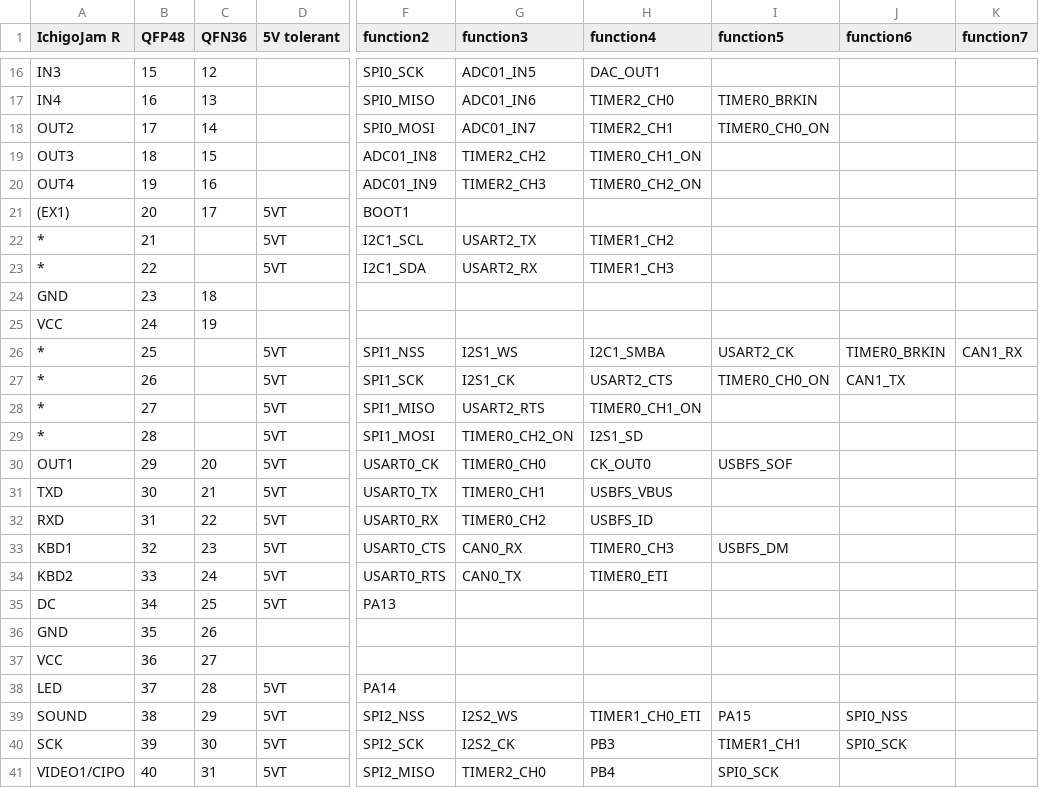
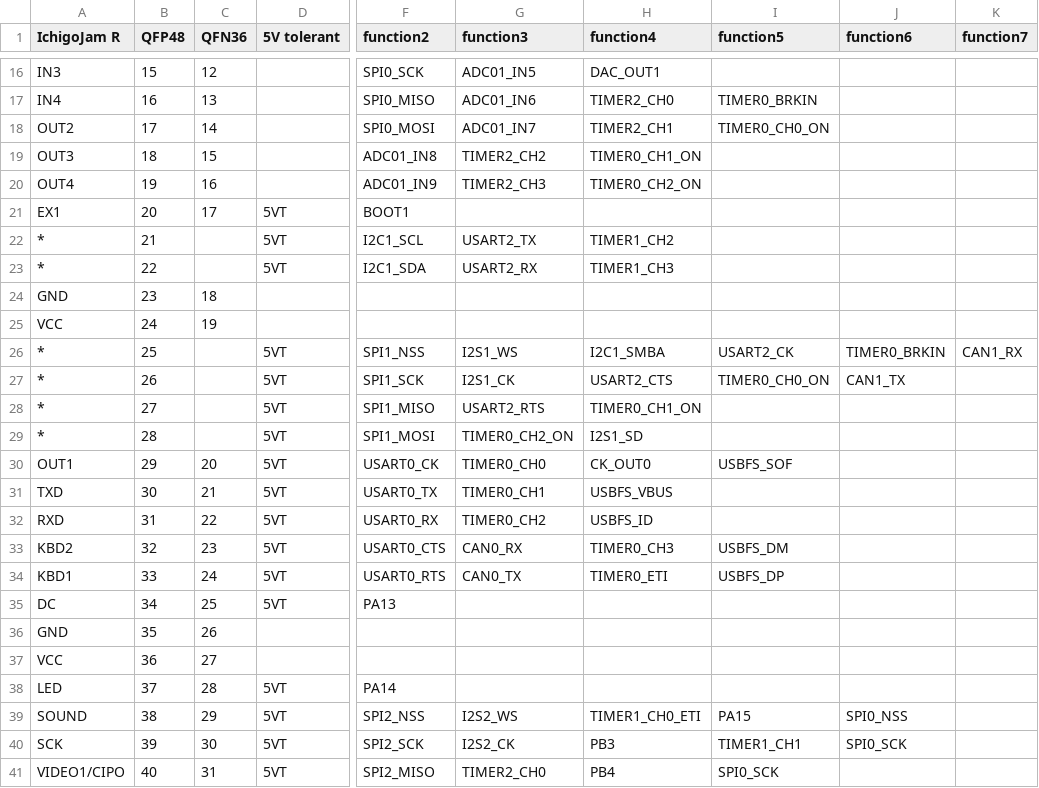
Before and after one commit to IchigoJam/doc, a CSV file: IchigoJam-R-pins.csv, drawn as a sheet; only a part is shown, gaps mark what is left out; the diff names each change by its address in the sheet, - before the commit and + after, or states it on an @@ line.

```diff
--- a/IchigoJam-R-pins.csv
+++ b/IchigoJam-R-pins.csv
-A21 (IchigoJam R): (EX1)
+A21 (IchigoJam R): EX1
-A33 (IchigoJam R): KBD1
+A33 (IchigoJam R): KBD2
-A34 (IchigoJam R): KBD2
+A34 (IchigoJam R): KBD1
-I34 (function5): (empty)
+I34 (function5): USBFS_DP
```
Also changed, not shown: 1 other file.
